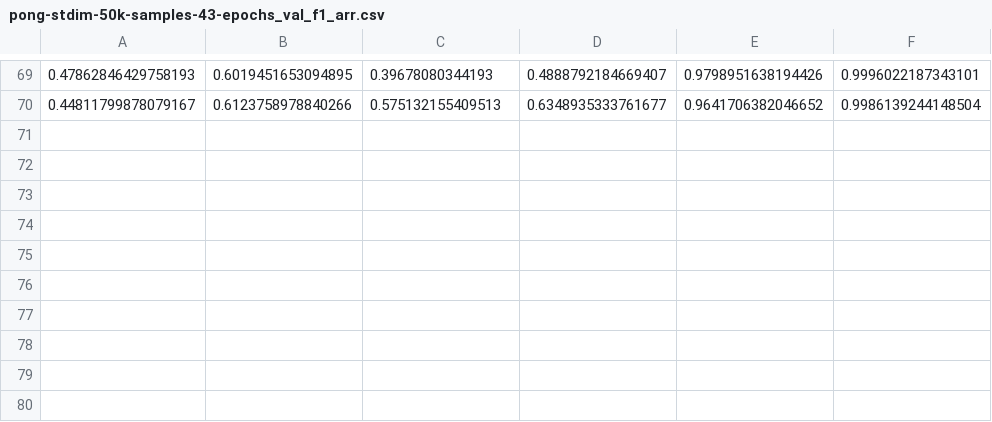
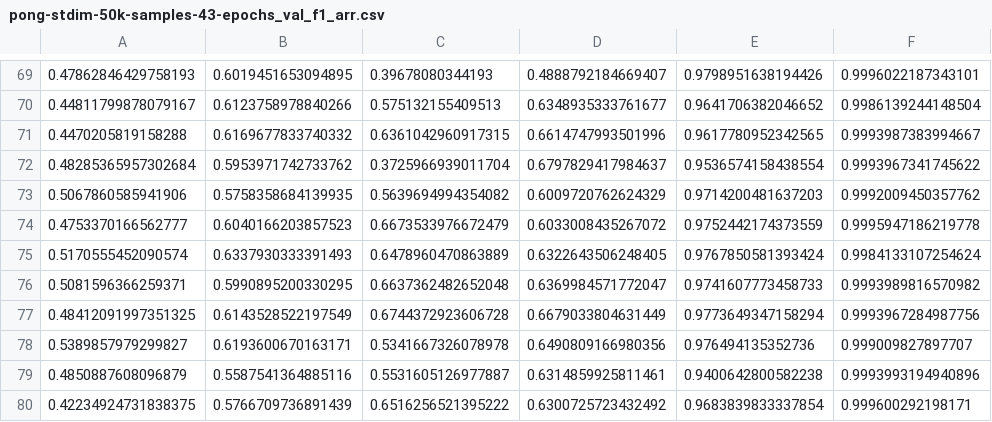
Before and after one commit to shekarramaswamy4/state-representation-replication, a CSV file: runs/pong-stdim-50k-samples-43-epochs_val_f1_arr.csv, drawn as a sheet; only a part is shown, gaps mark what is left out; the diff names each change by its address in the sheet, - before the commit and + after, or states it on an @@ line.

Commit message:
80 epochs for stdim probe training

```diff
--- a/runs/pong-stdim-50k-samples-43-epochs_val_f1_arr.csv
+++ b/runs/pong-stdim-50k-samples-43-epochs_val_f1_arr.csv
+row 71: 0.4470205819158288 | 0.6169677833740332 | 0.6361042960917315 | 0.6614747993501996 | 0.9617780952342565 | 0.9993987383994667
+row 72: 0.48285365957302684 | 0.5953971742733762 | 0.3725966939011704 | 0.6797829417984637 | 0.9536574158438554 | 0.9993967341745622
+row 73: 0.5067860585941906 | 0.5758358684139935 | 0.5639694994354082 | 0.6009720762624329 | 0.9714200481637203 | 0.9992009450357762
+row 74: 0.4753370166562777 | 0.6040166203857523 | 0.6673533976672479 | 0.6033008435267072 | 0.9752442174373559 | 0.9995947186219778
+row 75: 0.5170555452090574 | 0.6337930333391493 | 0.6478960470863889 | 0.6322643506248405 | 0.9767850581393424 | 0.9984133107254624
+row 76: 0.5081596366259371 | 0.5990895200330295 | 0.6637362482652048 | 0.6369984571772047 | 0.9741607773458733 | 0.9993989816570982
+row 77: 0.48412091997351325 | 0.6143528522197549 | 0.6744372923606728 | 0.6679033804631449 | 0.9773649347158294 | 0.9993967284987756
+row 78: 0.5389857979299827 | 0.6193600670163171 | 0.5341667326078978 | 0.6490809166980356 | 0.976494135352736 | 0.999009827897707
+row 79: 0.4850887608096879 | 0.5587541364885116 | 0.5531605126977887 | 0.6314859925811461 | 0.9400642800582238 | 0.9993993194940896
+row 80: 0.42234924731838375 | 0.5766709736891439 | 0.6516256521395222 | 0.6300725723432492 | 0.9683839833337854 | 0.999600292198171
```
Also changed, not shown: runs/pong-stdim-50k-samples-43-epochs_train_acc_arr.csv, runs/pong-stdim-50k-samples-43-epochs_train_loss_arr.csv, 2 other files.
